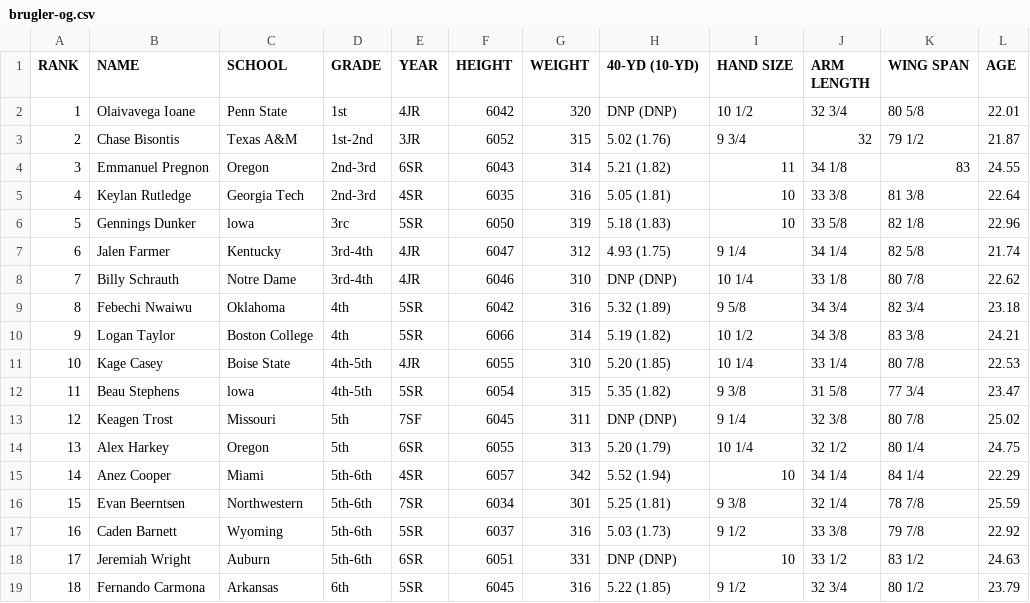
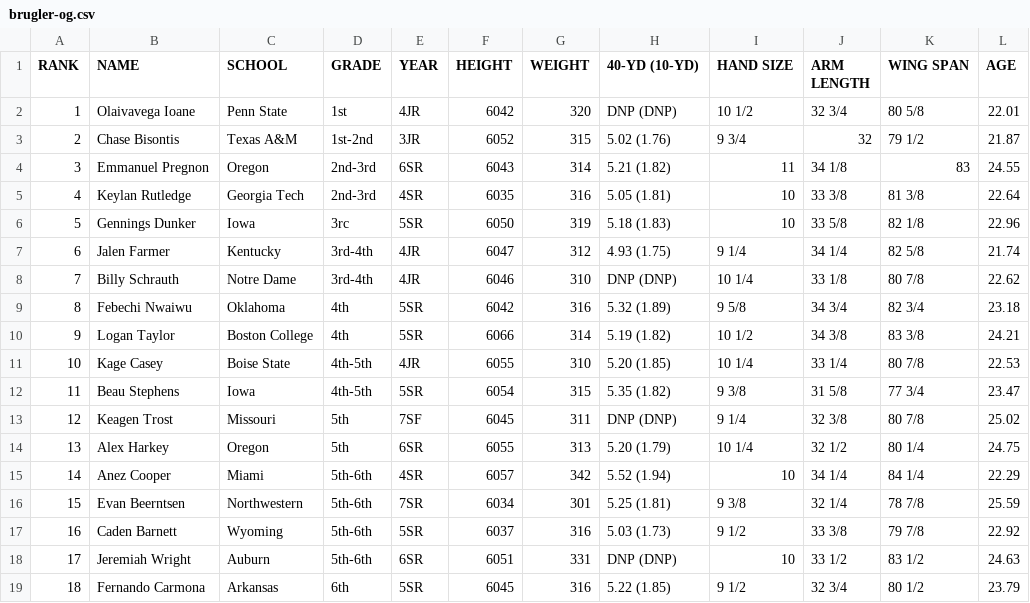
Before and after one commit to cluqueg/nfl-draft-2026, a CSV file: data/raw/brugler-og.csv, drawn as a sheet; only a part is shown.

Commit message:
Fix spelling of 'Iowa' in CSV file

```diff
--- a/data/raw/brugler-og.csv
+++ b/data/raw/brugler-og.csv
@@ -5,3 +5,3 @@ RANK,NAME,SCHOOL,GRADE,YEAR,HEIGHT,WEIGHT,40-YD (10-YD),HAND SIZE,ARM LENGTH,WIN
 4,Keylan Rutledge,Georgia Tech,2nd-3rd,4SR,6035,316,5.05 (1.81),10,33 3/8,81 3/8,22.64
-5,Gennings Dunker,lowa,3rc,5SR,6050,319,5.18 (1.83),10,33 5/8,82 1/8,22.96
+5,Gennings Dunker,Iowa,3rc,5SR,6050,319,5.18 (1.83),10,33 5/8,82 1/8,22.96
 6,Jalen Farmer,Kentucky,3rd-4th,4JR,6047,312,4.93 (1.75),9 1/4,34 1/4,82 5/8,21.74
@@ -11,3 +11,3 @@ RANK,NAME,SCHOOL,GRADE,YEAR,HEIGHT,WEIGHT,40-YD (10-YD),HAND SIZE,ARM LENGTH,WIN
 10,Kage Casey,Boise State,4th-5th,4JR,6055,310,5.20 (1.85),10 1/4,33 1/4,80 7/8,22.53
-11,Beau Stephens,lowa,4th-5th,5SR,6054,315,5.35 (1.82),9 3/8,31 5/8,77 3/4,23.47
+11,Beau Stephens,Iowa,4th-5th,5SR,6054,315,5.35 (1.82),9 3/8,31 5/8,77 3/4,23.47
 12,Keagen Trost,Missouri,5th,7SF,6045,311,DNP (DNP),9 1/4,32 3/8,80 7/8,25.02
```
